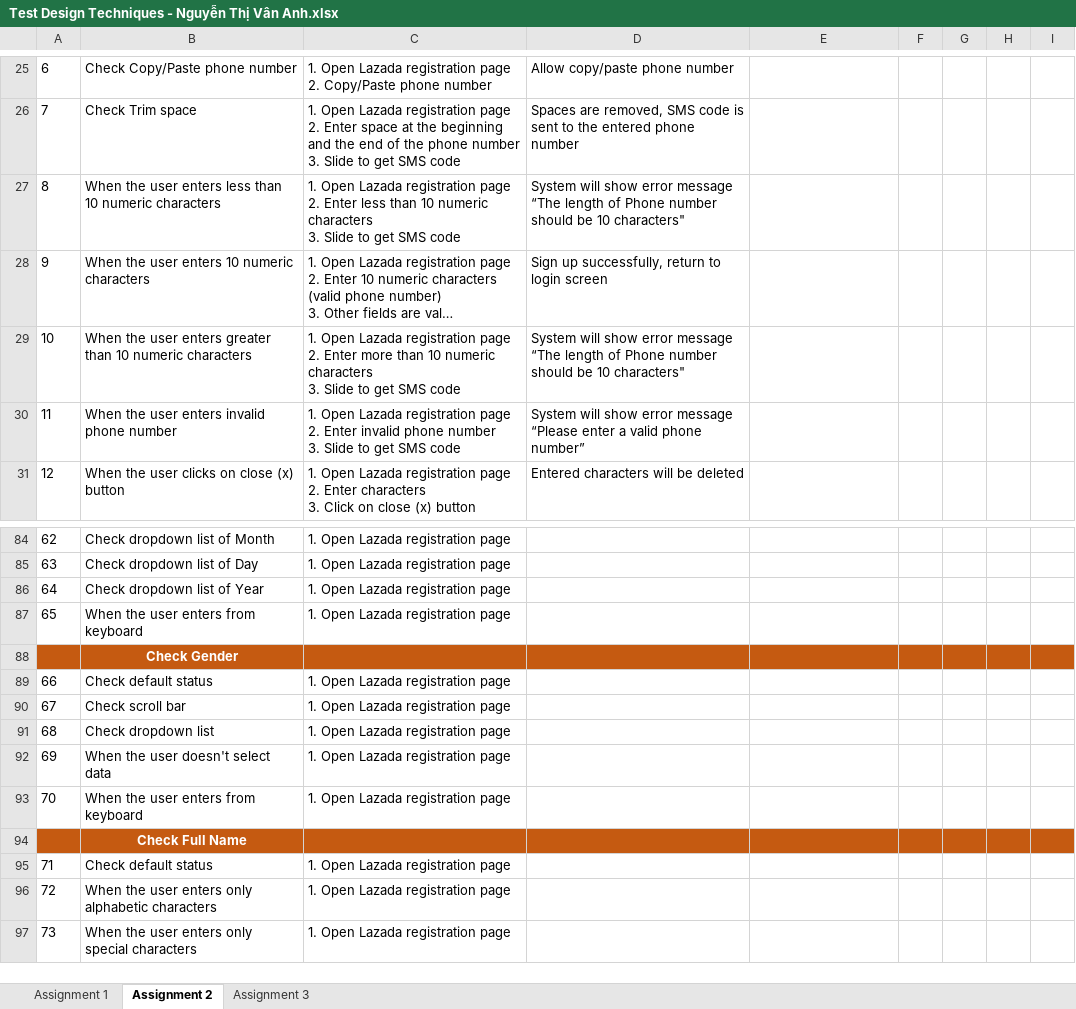
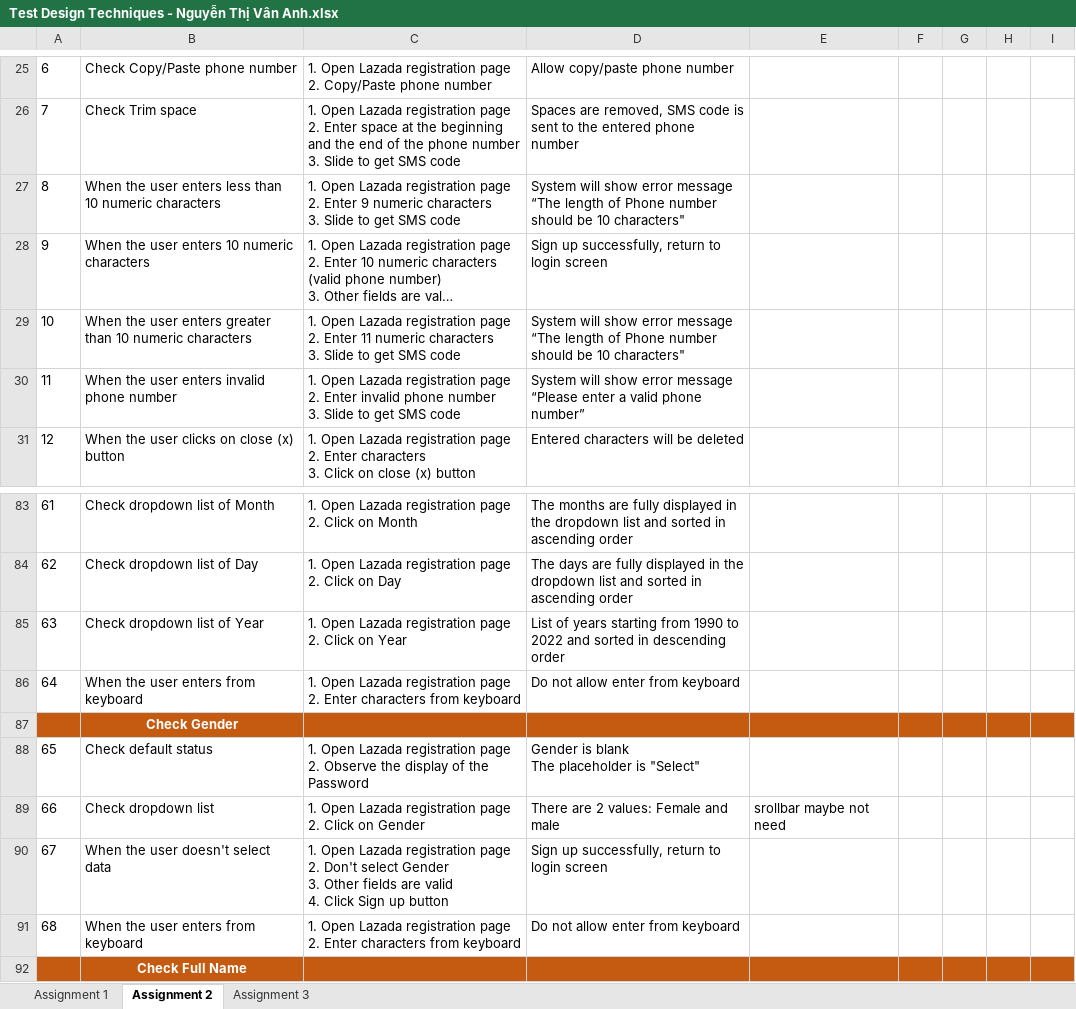
Before and after one commit to anhntv99/Rookies-program-Homeworks, an Excel workbook: Test Design Techniques - Nguyễn Thị Vân Anh.xlsx, sheet Assignment 2, drawn as a sheet; only a part is shown, gaps mark what is left out; the shorter side is filled out with more unchanged rows; long unchanged cells end in …; values as stored, in another font and other column widths than the file's, no borders; removed rows and columns are numbered as before the commit, all else as after; ↵ is a line break in a cell; the diff covers the shown part only; the diff names each change by its address in the sheet, - before the commit and + after, or states it on an @@ line.

Commit message:
updated file on 23/10 (2) - Assignment 2,3

```diff
--- a/Test Design Techniques - Nguyễn Thị Vân Anh.xlsx (sheet Assignment 2)
+++ b/Test Design Techniques - Nguyễn Thị Vân Anh.xlsx (sheet Assignment 2)
-C27: …2. Enter less than 10 numeric characters…
+C27: …2. Enter 9 numeric characters…
-C29: …2. Enter more than 10 numeric characters…
+C29: …2. Enter 11 numeric characters…
@@ column A renumbered from row 64 down @@
-C83: 1. Open Lazada registration page
+C83: 1. Open Lazada registration page ↵ 2. Click on Month
-D83: (empty)
+D83: The months are fully displayed in the dropdown list and sorted in ascending order
-C84: 1. Open Lazada registration page
+C84: 1. Open Lazada registration page ↵ 2. Click on Day
-D84: (empty)
+D84: The days are fully displayed in the dropdown list and sorted in ascending order
-C85: 1. Open Lazada registration page
+C85: 1. Open Lazada registration page ↵ 2. Click on Year
-D85: (empty)
+D85: List of years starting from 1990 to 2022 and sorted in descending order
-C86: …registration page
+C86: …registration page ↵ 2. Enter characters from keyboard
-D86: (empty)
+D86: Do not allow enter from keyboard
-C88: …registration page
+C88: …registration page ↵ 2. Observe the display of the Password
-D88: (empty)
+D88: Gender is blank ↵ The placeholder is "Select"
-row 90: 67 | Check scroll bar | 1. Open Lazada registration page
-C89: 1. Open Lazada registration page
+C89: 1. Open Lazada registration page ↵ 2. Click on Gender
-D89: (empty)
+D89: There are 2 values: Female and male
-E89: (empty)
+E89: srollbar maybe not need
-C90: …registration page
+C90: …registration page ↵ 2. Don't select Gender ↵ 3. Other fields are valid ↵ 4. Click Sign up button
-D90: (empty)
+D90: Sign up successfully, return to login screen
-C91: …registration page
+C91: …registration page ↵ 2. Enter characters from keyboard
-D91: (empty)
+D91: Do not allow enter from keyboard
```
Also changed, not shown: 1 removed row and 74 edited cells elsewhere in this sheet, formulas that keep their value.
